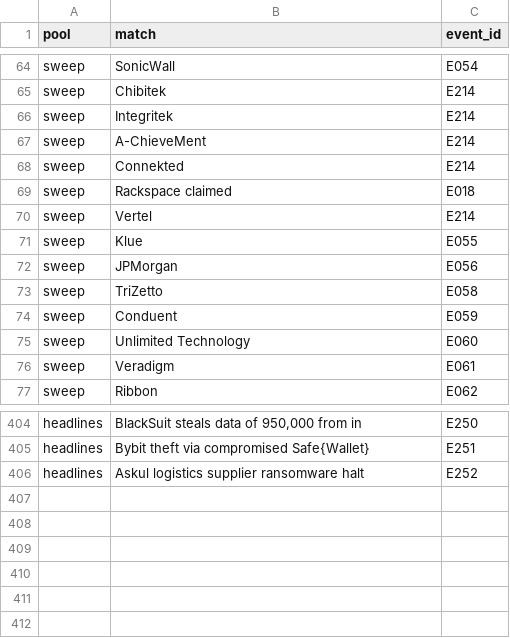
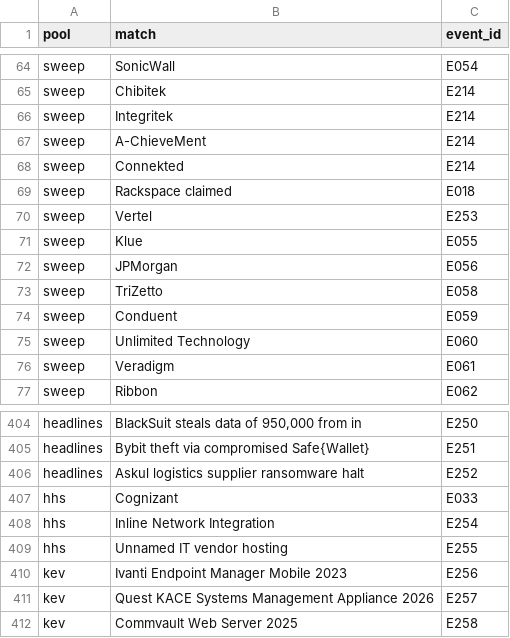
Before and after one commit to simei2k/supply-chain-research, a CSV file: studies/msp-supply-chain/data/dedupe/event_map.csv, drawn as a sheet; only a part is shown, gaps mark what is left out.

```diff
--- a/studies/msp-supply-chain/data/dedupe/event_map.csv
+++ b/studies/msp-supply-chain/data/dedupe/event_map.csv
@@ -69,3 +69,3 @@ sweep,Connekted,E214
 sweep,Rackspace claimed,E018
-sweep,Vertel,E214
+sweep,Vertel,E253
 sweep,Klue,E055
@@ -406 +406,7 @@ headlines,Bybit theft via compromised Safe{Wallet},E251
 headlines,Askul logistics supplier ransomware halt,E252
+hhs,Cognizant,E033
+hhs,Inline Network Integration,E254
+hhs,Unnamed IT vendor hosting,E255
+kev,Ivanti Endpoint Manager Mobile 2023,E256
+kev,Quest KACE Systems Management Appliance 2026,E257
+kev,Commvault Web Server 2025,E258
```
Also changed, not shown: studies/msp-supply-chain/data/candidates.csv, studies/msp-supply-chain/data/dedupe/events.csv, 3 other files.
